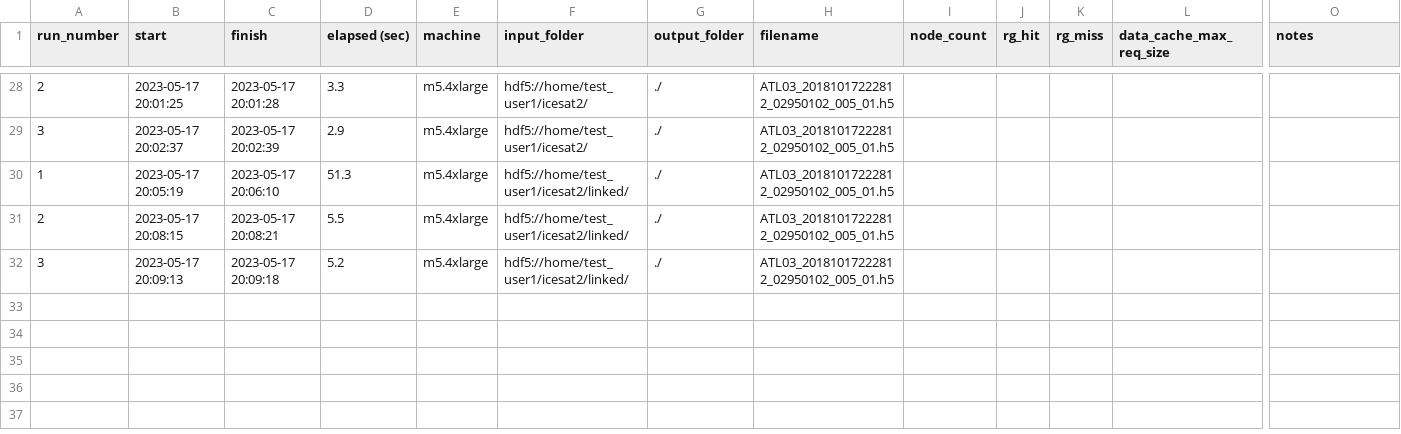
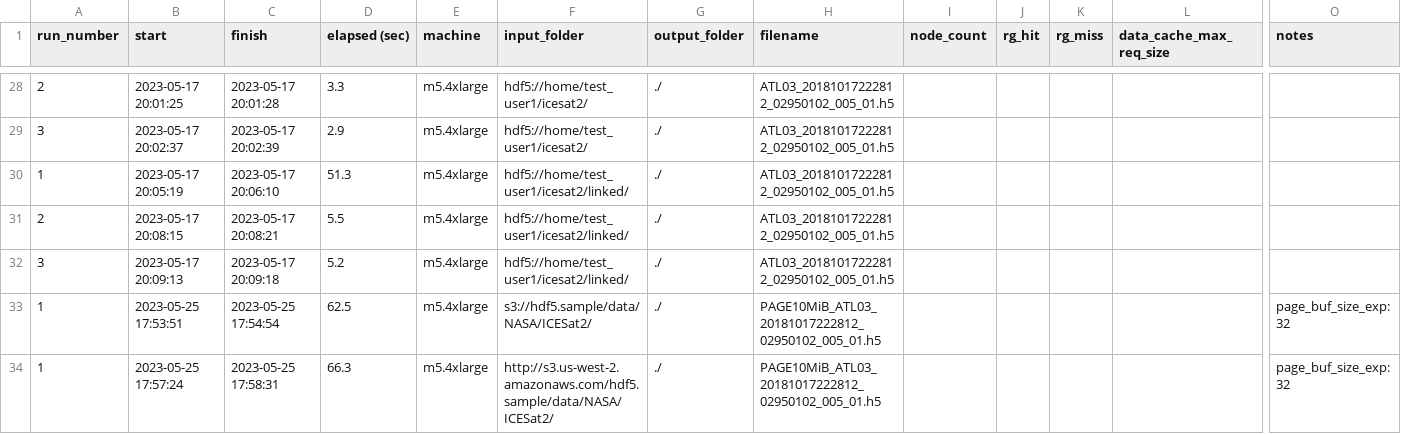
Before and after one commit to HDFGroup/nasa_cloud, a CSV file: benchmarks/select_time.csv, drawn as a sheet; only a part is shown, gaps mark what is left out; rows hold the shown columns only; the diff names each change by its address in the sheet, - before the commit and + after, or states it on an @@ line.

Commit message:
added tests with 2 ** 32 pagebuf size

```diff
--- a/benchmarks/select_time.csv
+++ b/benchmarks/select_time.csv
+row 33: 1 | 2023-05-25 17:53:51 | 2023-05-25 17:54:54 | 62.5 | m5.4xlarge | s3://hdf5.sample/data/NASA/ICESat2/ | ./ | PAGE10MiB_ATL03_20181017222812_02950102_005_01.h5 |  |  |  |  | page_buf_size_exp: 32
+row 34: 1 | 2023-05-25 17:57:24 | 2023-05-25 17:58:31 | 66.3 | m5.4xlarge | http://s3.us-west-2.amazonaws.com/hdf5.sample/data/NASA/ICESat2/ | ./ | PAGE10MiB_ATL03_20181017222812_02950102_005_01.h5 |  |  |  |  | page_buf_size_exp: 32
```
